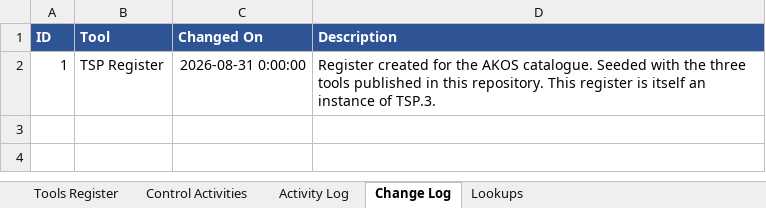
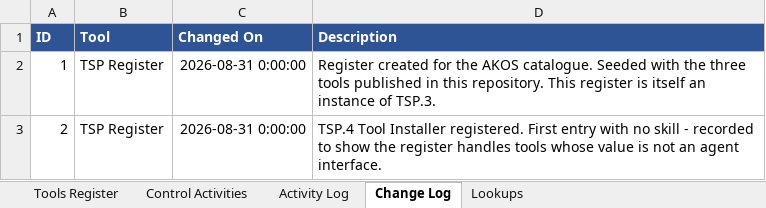
Before and after one commit to Esp1ngard4/akos, an Excel workbook: registry/TSP Register.xlsx, sheet Change Log, drawn as a sheet; values as stored, in another font and other column widths than the file's, no borders; the diff names each change by its address in the sheet, - before the commit and + after, or states it on an @@ line.

```diff
--- a/registry/TSP Register.xlsx (sheet Change Log)
+++ b/registry/TSP Register.xlsx (sheet Change Log)
+row 3: 2 | TSP Register | 2026-08-31 0:00:00 | TSP.4 Tool Installer registered. First entry with no skill - recorded to show the register handles tools whose value is not an agent interface.
```
Also changed, not shown: sheet Tools Register, 7 other files.
